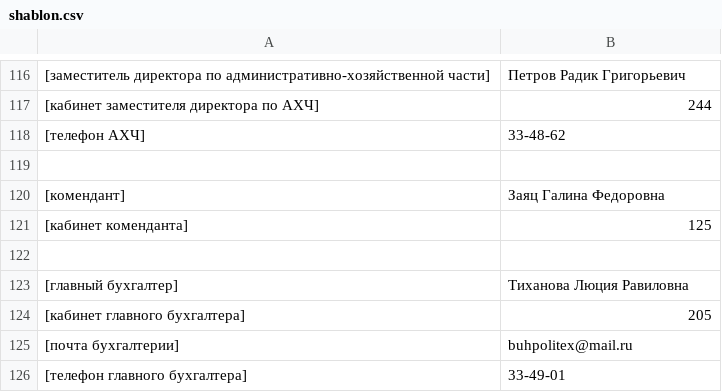
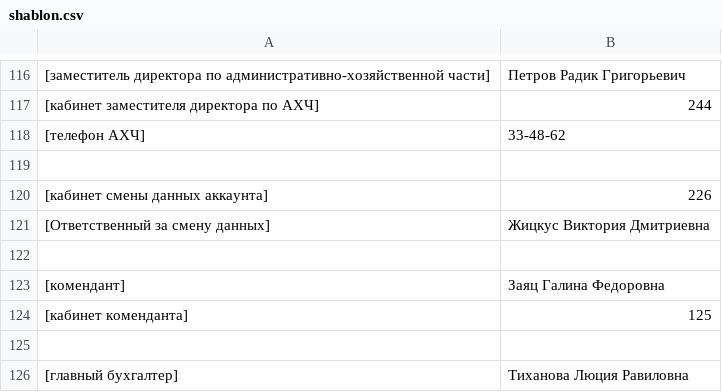
Before and after one commit to Pollop556/almetptai, a CSV file: shablon.csv, drawn as a sheet; only a part is shown, gaps mark what is left out; the shorter side is filled out with more unchanged rows.

```diff
--- a/shablon.csv
+++ b/shablon.csv
@@ -119,2 +119,5 @@
 
+[кабинет смены данных аккаунта], "226"
+[Ответственный за смену данных], "Жицкус Виктория Дмитриевна"
+
 [комендант], "Заяц Галина Федоровна"
```
Also changed, not shown: 3 other files.
